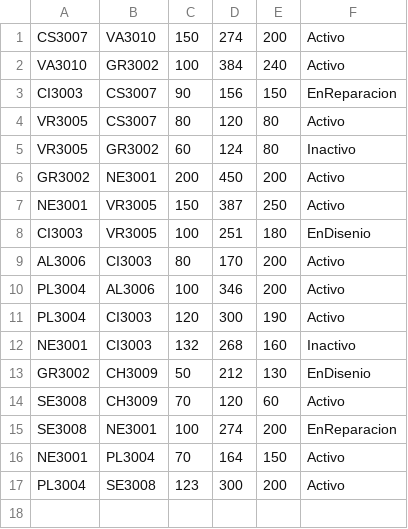
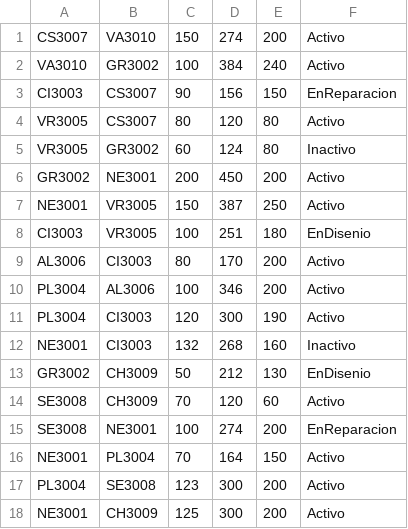
Before and after one commit to fuzzdistor/edat-final, a CSV file: src/main/java/Archivos/Tuberias.csv, drawn as a sheet; the diff names each change by its address in the sheet, - before the commit and + after, or states it on an @@ line.

```diff
--- a/src/main/java/Archivos/Tuberias.csv
+++ b/src/main/java/Archivos/Tuberias.csv
+row 18: NE3001 | CH3009 | 125 | 300 | 200 | Activo
```
Also changed, not shown: 4 other files.
